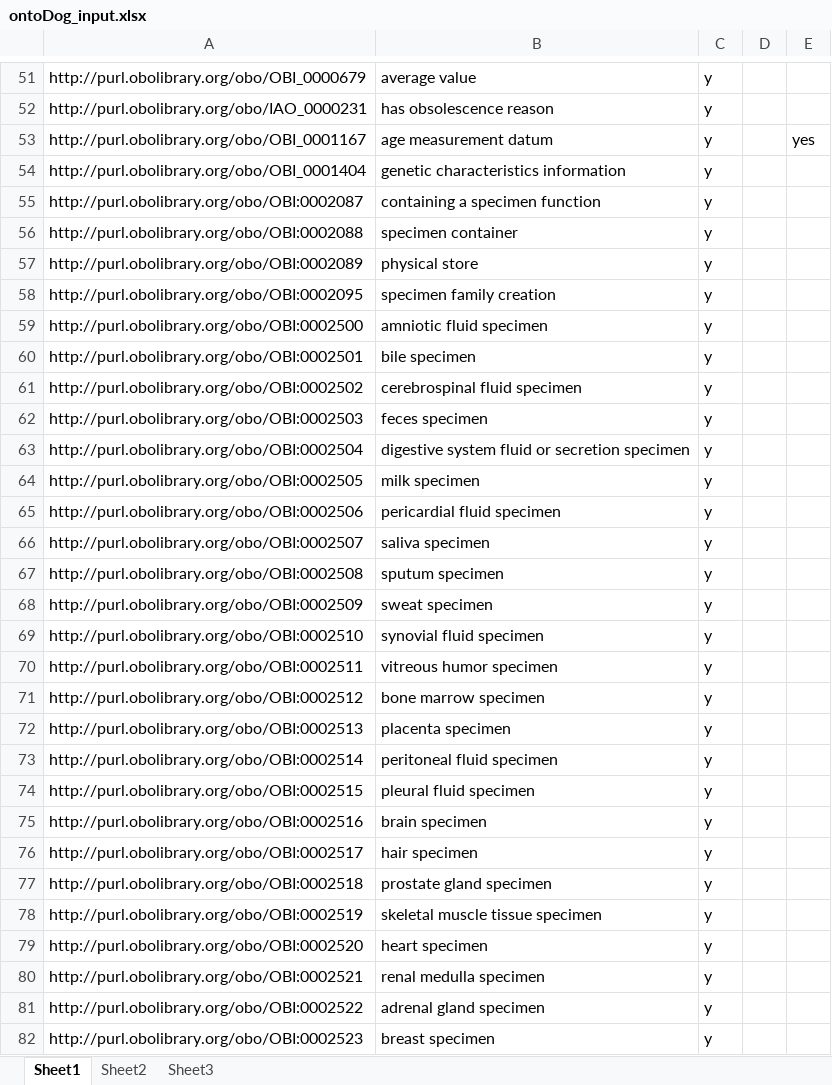
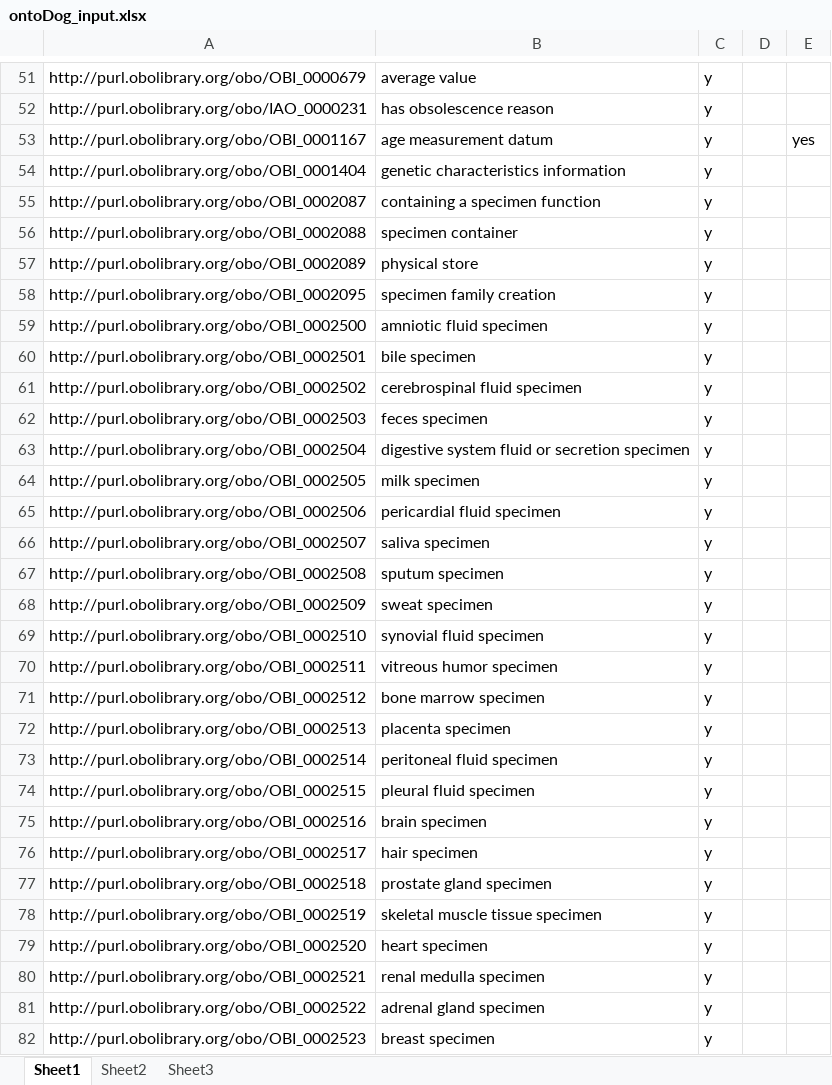
Before and after one commit to biobanking/biobanking, an Excel workbook: ontology/external/ontoDog_input/ontoDog_input.xlsx, sheet Sheet1, drawn as a sheet; only a part is shown, gaps mark what is left out; values as stored, in another font and other column widths than the file's, no borders; the diff covers the shown part only; the diff names each change by its address in the sheet, - before the commit and + after, or states it on an @@ line.

Commit message:
fixed OBI IDs

```diff
--- a/ontology/external/ontoDog_input/ontoDog_input.xlsx (sheet Sheet1)
+++ b/ontology/external/ontoDog_input/ontoDog_input.xlsx (sheet Sheet1)
-A55: http://purl.obolibrary.org/obo/OBI:0002087
+A55: http://purl.obolibrary.org/obo/OBI_0002087
-A56: http://purl.obolibrary.org/obo/OBI:0002088
+A56: http://purl.obolibrary.org/obo/OBI_0002088
-A57: http://purl.obolibrary.org/obo/OBI:0002089
+A57: http://purl.obolibrary.org/obo/OBI_0002089
-A58: http://purl.obolibrary.org/obo/OBI:0002095
+A58: http://purl.obolibrary.org/obo/OBI_0002095
-A59: http://purl.obolibrary.org/obo/OBI:0002500
+A59: http://purl.obolibrary.org/obo/OBI_0002500
-A60: http://purl.obolibrary.org/obo/OBI:0002501
+A60: http://purl.obolibrary.org/obo/OBI_0002501
-A61: http://purl.obolibrary.org/obo/OBI:0002502
+A61: http://purl.obolibrary.org/obo/OBI_0002502
-A62: http://purl.obolibrary.org/obo/OBI:0002503
+A62: http://purl.obolibrary.org/obo/OBI_0002503
-A63: http://purl.obolibrary.org/obo/OBI:0002504
+A63: http://purl.obolibrary.org/obo/OBI_0002504
-A64: http://purl.obolibrary.org/obo/OBI:0002505
+A64: http://purl.obolibrary.org/obo/OBI_0002505
-A65: http://purl.obolibrary.org/obo/OBI:0002506
+A65: http://purl.obolibrary.org/obo/OBI_0002506
-A66: http://purl.obolibrary.org/obo/OBI:0002507
+A66: http://purl.obolibrary.org/obo/OBI_0002507
-A67: http://purl.obolibrary.org/obo/OBI:0002508
+A67: http://purl.obolibrary.org/obo/OBI_0002508
-A68: http://purl.obolibrary.org/obo/OBI:0002509
+A68: http://purl.obolibrary.org/obo/OBI_0002509
-A69: http://purl.obolibrary.org/obo/OBI:0002510
+A69: http://purl.obolibrary.org/obo/OBI_0002510
-A70: http://purl.obolibrary.org/obo/OBI:0002511
+A70: http://purl.obolibrary.org/obo/OBI_0002511
-A71: http://purl.obolibrary.org/obo/OBI:0002512
+A71: http://purl.obolibrary.org/obo/OBI_0002512
-A72: http://purl.obolibrary.org/obo/OBI:0002513
+A72: http://purl.obolibrary.org/obo/OBI_0002513
-A73: http://purl.obolibrary.org/obo/OBI:0002514
+A73: http://purl.obolibrary.org/obo/OBI_0002514
-A74: http://purl.obolibrary.org/obo/OBI:0002515
+A74: http://purl.obolibrary.org/obo/OBI_0002515
-A75: http://purl.obolibrary.org/obo/OBI:0002516
+A75: http://purl.obolibrary.org/obo/OBI_0002516
-A76: http://purl.obolibrary.org/obo/OBI:0002517
+A76: http://purl.obolibrary.org/obo/OBI_0002517
-A77: http://purl.obolibrary.org/obo/OBI:0002518
+A77: http://purl.obolibrary.org/obo/OBI_0002518
-A78: http://purl.obolibrary.org/obo/OBI:0002519
+A78: http://purl.obolibrary.org/obo/OBI_0002519
-A79: http://purl.obolibrary.org/obo/OBI:0002520
+A79: http://purl.obolibrary.org/obo/OBI_0002520
-A80: http://purl.obolibrary.org/obo/OBI:0002521
+A80: http://purl.obolibrary.org/obo/OBI_0002521
-A81: http://purl.obolibrary.org/obo/OBI:0002522
+A81: http://purl.obolibrary.org/obo/OBI_0002522
-A82: http://purl.obolibrary.org/obo/OBI:0002523
+A82: http://purl.obolibrary.org/obo/OBI_0002523
```
Also changed, not shown: 19 edited cells elsewhere in this sheet.
